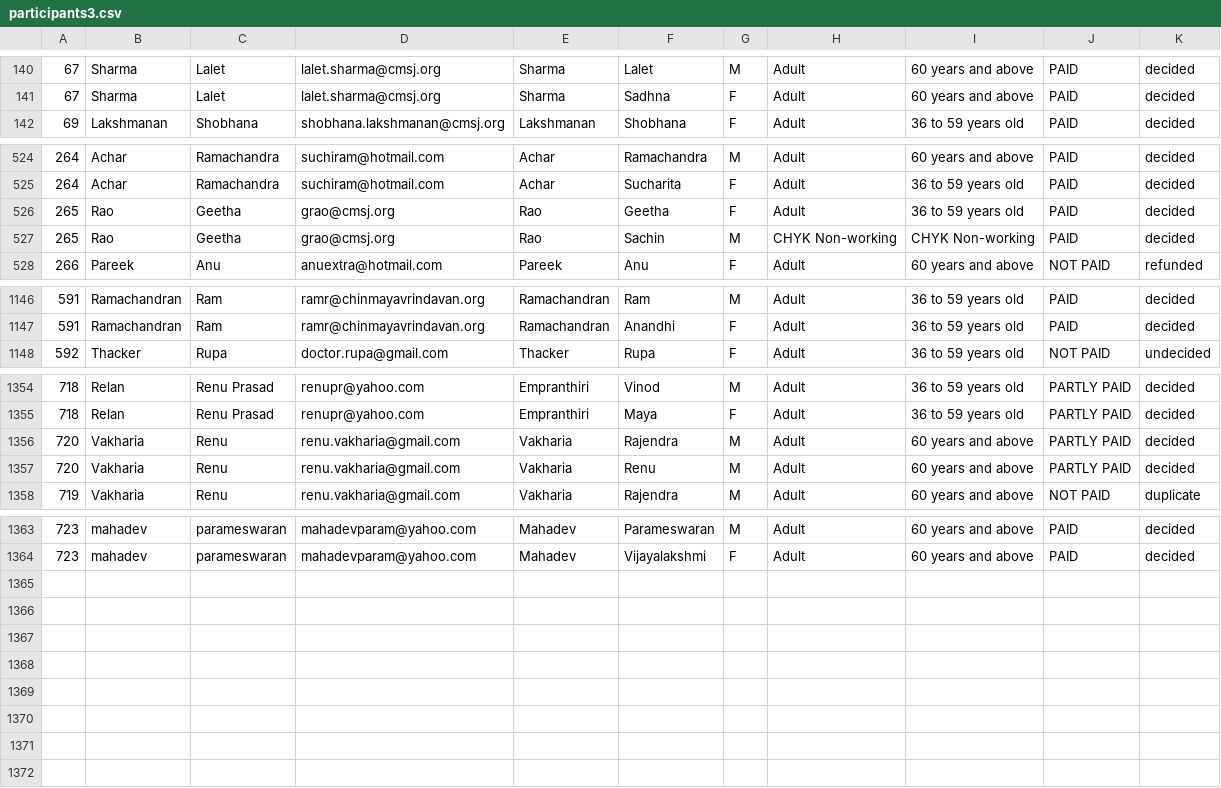
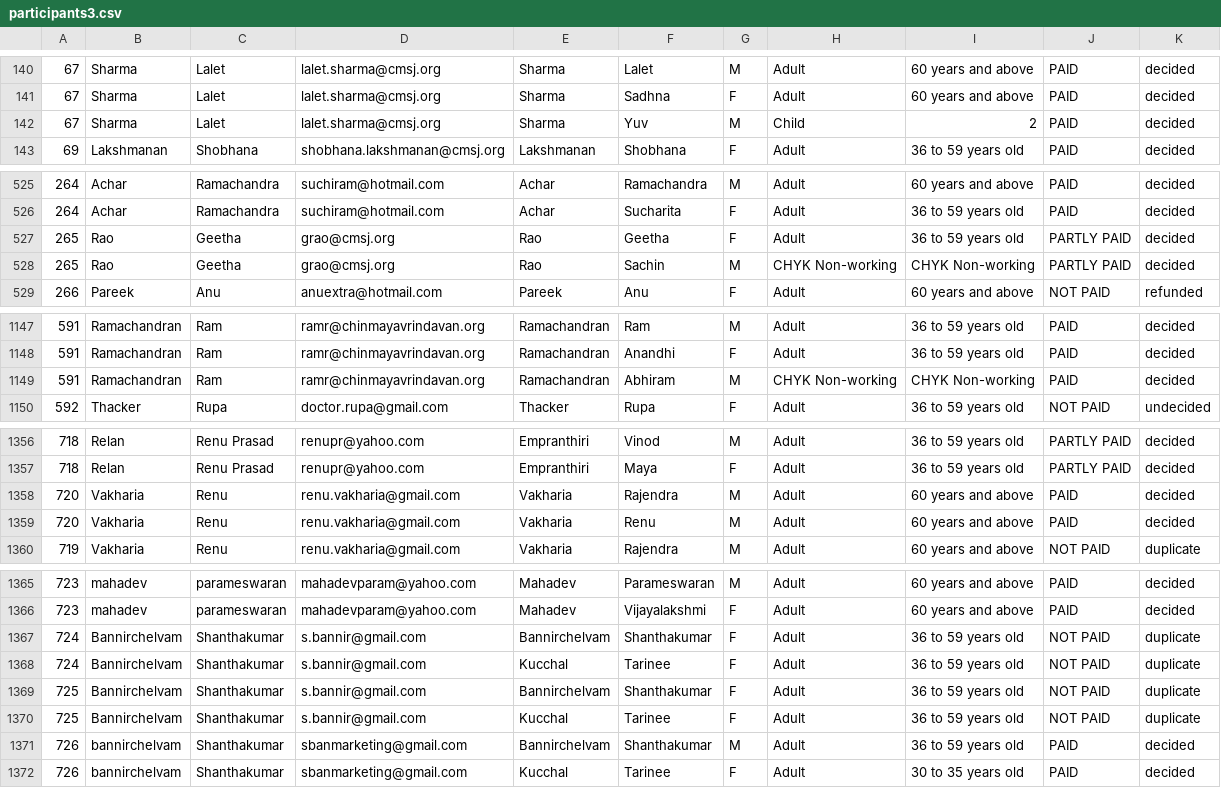
Before and after one commit to CMSJ-MSC/MSC-Registration-CheckIn, a CSV file: data/raw/participants3.csv, drawn as a sheet; only a part is shown, gaps mark what is left out; the diff covers the shown part only.

```diff
--- a/data/raw/participants3.csv
+++ b/data/raw/participants3.csv
@@ -141,2 +141,3 @@
 67,Sharma,"Lalet ",lalet.sharma@cmsj.org,Sharma,"Sadhna ",F,Adult,60 years and above,PAID,decided
+67,Sharma,"Lalet ",lalet.sharma@cmsj.org,Sharma,Yuv,M,Child,2,PAID,decided
 69,Lakshmanan,Shobhana,shobhana.lakshmanan@cmsj.org,Lakshmanan,Shobhana,F,Adult,36 to 59 years old,PAID,decided
@@ -525,4 +526,4 @@
 264,Achar,Ramachandra,suchiram@hotmail.com,Achar,Sucharita,F,Adult,36 to 59 years old,PAID,decided
-265,Rao,Geetha,grao@cmsj.org,Rao,Geetha,F,Adult,36 to 59 years old,PAID,decided
-265,Rao,Geetha,grao@cmsj.org,Rao,Sachin,M,CHYK Non-working,CHYK Non-working,PAID,decided
+265,Rao,Geetha,grao@cmsj.org,Rao,Geetha,F,Adult,36 to 59 years old,PARTLY PAID,decided
+265,Rao,Geetha,grao@cmsj.org,Rao,Sachin,M,CHYK Non-working,CHYK Non-working,PARTLY PAID,decided
 266,Pareek,Anu,anuextra@hotmail.com,Pareek,Anu,F,Adult,60 years and above,NOT PAID,refunded
@@ -1147,2 +1148,3 @@
 591,Ramachandran,Ram,ramr@chinmayavrindavan.org,Ramachandran,Anandhi,F,Adult,36 to 59 years old,PAID,decided
+591,Ramachandran,Ram,ramr@chinmayavrindavan.org,Ramachandran,Abhiram,M,CHYK Non-working,CHYK Non-working,PAID,decided
 592,"Thacker ",Rupa,doctor.rupa@gmail.com,"Thacker ",Rupa,F,Adult,36 to 59 years old,NOT PAID,undecided
@@ -1355,4 +1357,4 @@
 718,Relan,Renu Prasad,renupr@yahoo.com,Empranthiri,Maya,F,Adult,36 to 59 years old,PARTLY PAID,decided
-720,Vakharia,Renu,renu.vakharia@gmail.com,Vakharia,"Rajendra ",M,Adult,60 years and above,PARTLY PAID,decided
-720,Vakharia,Renu,renu.vakharia@gmail.com,Vakharia,Renu,M,Adult,60 years and above,PARTLY PAID,decided
+720,Vakharia,Renu,renu.vakharia@gmail.com,Vakharia,"Rajendra ",M,Adult,60 years and above,PAID,decided
+720,Vakharia,Renu,renu.vakharia@gmail.com,Vakharia,Renu,M,Adult,60 years and above,PAID,decided
 719,Vakharia,Renu,renu.vakharia@gmail.com,Vakharia,"Rajendra ",M,Adult,60 years and above,NOT PAID,duplicate
@@ -1364 +1366,7 @@
 723,mahadev,parameswaran,mahadevparam@yahoo.com,Mahadev,Vijayalakshmi,F,Adult,60 years and above,PAID,decided
+724,"Bannirchelvam ","Shanthakumar ",s.bannir@gmail.com,"Bannirchelvam ","Shanthakumar ",F,Adult,36 to 59 years old,NOT PAID,duplicate
+724,"Bannirchelvam ","Shanthakumar ",s.bannir@gmail.com,Kucchal,Tarinee,F,Adult,36 to 59 years old,NOT PAID,duplicate
+725,"Bannirchelvam ","Shanthakumar ",s.bannir@gmail.com,"Bannirchelvam ","Shanthakumar ",F,Adult,36 to 59 years old,NOT PAID,duplicate
+725,"Bannirchelvam ","Shanthakumar ",s.bannir@gmail.com,Kucchal,Tarinee,F,Adult,36 to 59 years old,NOT PAID,duplicate
+726,bannirchelvam,Shanthakumar,sbanmarketing@gmail.com,Bannirchelvam,Shanthakumar,M,Adult,36 to 59 years old,PAID,decided
+726,bannirchelvam,Shanthakumar,sbanmarketing@gmail.com,Kucchal,Tarinee,F,Adult,30 to 35 years old,PAID,decided
```
Also changed, not shown: 5 edited cells elsewhere in this file, data/participants3_cleaned.csv, 7 other files.
